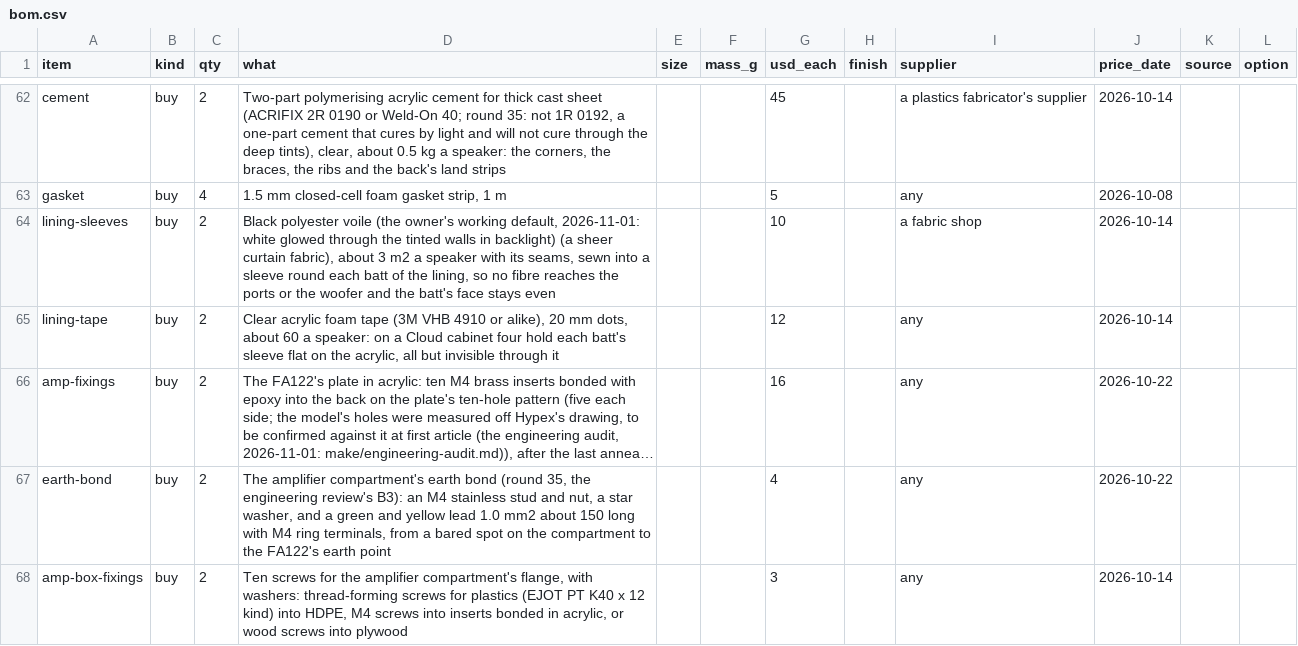
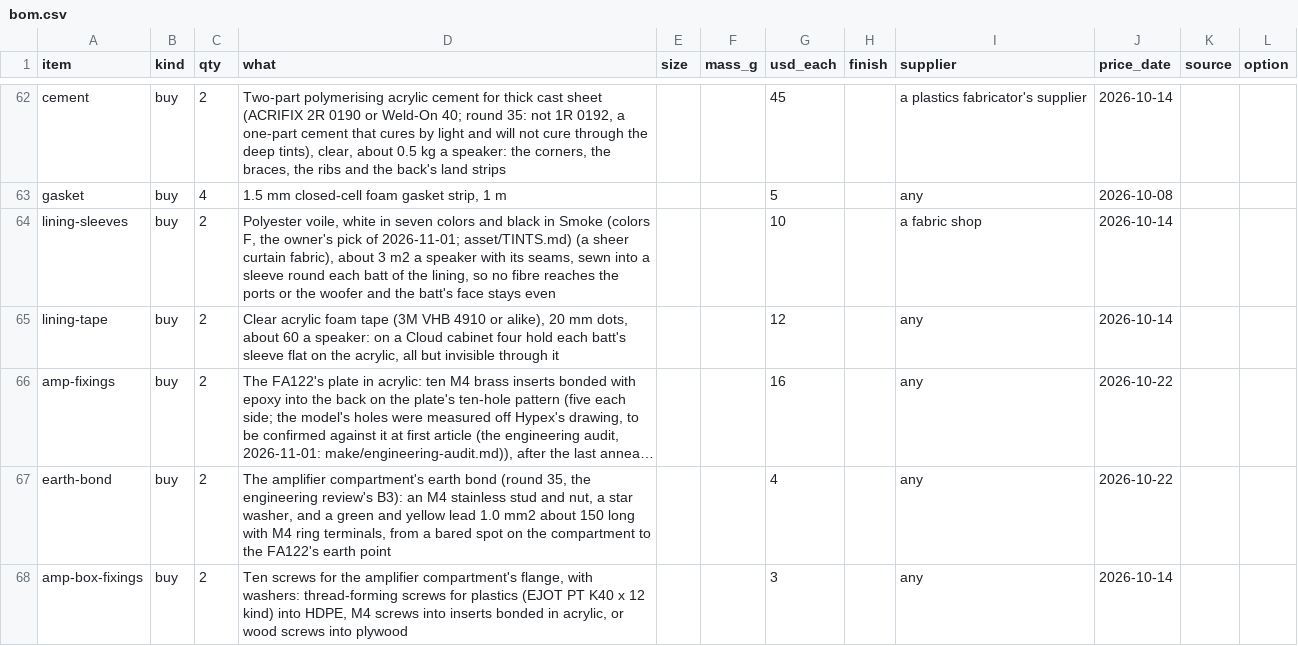
Before and after one commit to nathe-vink/earf, a CSV file: spinoffs/barkhorn/out-cloud/bom.csv, drawn as a sheet; only a part is shown, gaps mark what is left out; long unchanged cells end in ….

```diff
--- a/spinoffs/barkhorn/out-cloud/bom.csv
+++ b/spinoffs/barkhorn/out-cloud/bom.csv
@@ -63,3 +63,3 @@ cement,buy,2,"Two-part polymerising acrylic cement for thick cast sheet (ACRIFIX
 gasket,buy,4,"1.5 mm closed-cell foam gasket strip, 1 m",,,5,,any,2026-10-08,,
-lining-sleeves,buy,2,"Black polyester voile (the owner's working default, 2026-11-01: white glowed through the tinted walls in backlight) (a sheer curtain fabric), about 3 m2 a speaker with its seams, sewn into a sleeve round each batt of the lining, so no fibre reaches the ports or the woofer and the batt's face stays even",,,10,,a fabric shop,2026-10-14,,
+lining-sleeves,buy,2,"Polyester voile, white in seven colors and black in Smoke (colors F, the owner's pick of 2026-11-01; asset/TINTS.md) (a sheer curtain fabric), about 3 m2 a speaker with its seams, sewn into a sleeve round each batt of the lining, so no fibre reaches the ports or the woofer and the batt's face stays even",,,10,,a fabric shop,2026-10-14,,
 lining-tape,buy,2,"Clear acrylic foam tape (3M VHB 4910 or alike), 20 mm dots, about 60 a speaker: on a Cloud cabinet four hold each batt's sleeve flat on the acrylic, all but invisible through it",,,12,,any,2026-10-14,,
```
Also changed, not shown: spinoffs/barkhorn/rfq/tropos/d-other/parts.csv, 5 other files.
